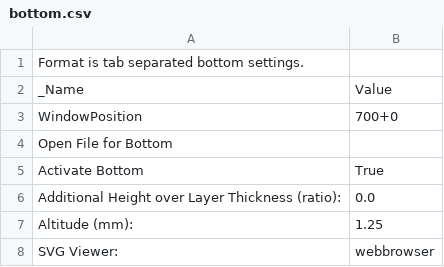
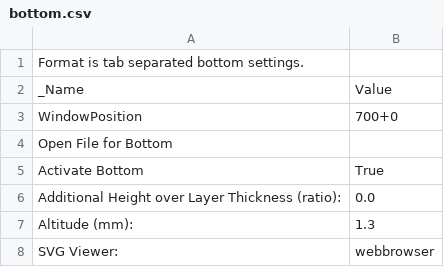
Before and after one commit to sjkelly/RepRap-World-Tour, a CSV file: dot.skeinforge/profiles/extrusion/Prusa_Mendel_01/bottom.csv, drawn as a sheet.

Commit message:
tweak bottom more

```diff
--- a/dot.skeinforge/profiles/extrusion/Prusa_Mendel_01/bottom.csv
+++ b/dot.skeinforge/profiles/extrusion/Prusa_Mendel_01/bottom.csv
@@ -6,3 +6,3 @@ Activate Bottom	True
 Additional Height over Layer Thickness (ratio):	0.0
-Altitude (mm):	1.25
+Altitude (mm):	1.3
 SVG Viewer:	webbrowser
```
Also changed, not shown: dot.skeinforge/profiles/extrusion/Prusa_Mendel_01/skeinforge_craft.csv.
